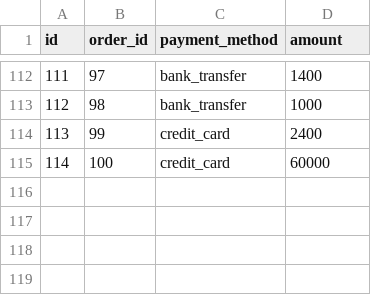
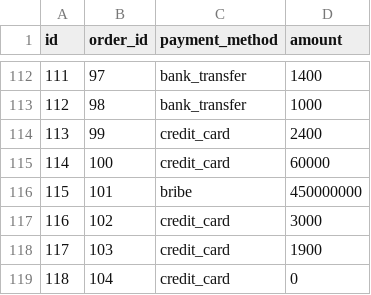
Before and after one commit to idalbo/dbt_jaffle_docker, a CSV file: jaffle_shop/seeds/raw_payments.csv, drawn as a sheet; only a part is shown, gaps mark what is left out; the diff names each change by its address in the sheet, - before the commit and + after, or states it on an @@ line.

```diff
--- a/jaffle_shop/seeds/raw_payments.csv
+++ b/jaffle_shop/seeds/raw_payments.csv
+row 116: 115 | 101 | bribe | 450000000
+row 117: 116 | 102 | credit_card | 3000
+row 118: 117 | 103 | credit_card | 1900
+row 119: 118 | 104 | credit_card | 0
```
Also changed, not shown: jaffle_shop/seeds/raw_customers.csv, jaffle_shop/seeds/raw_orders.csv, 7 other files.
